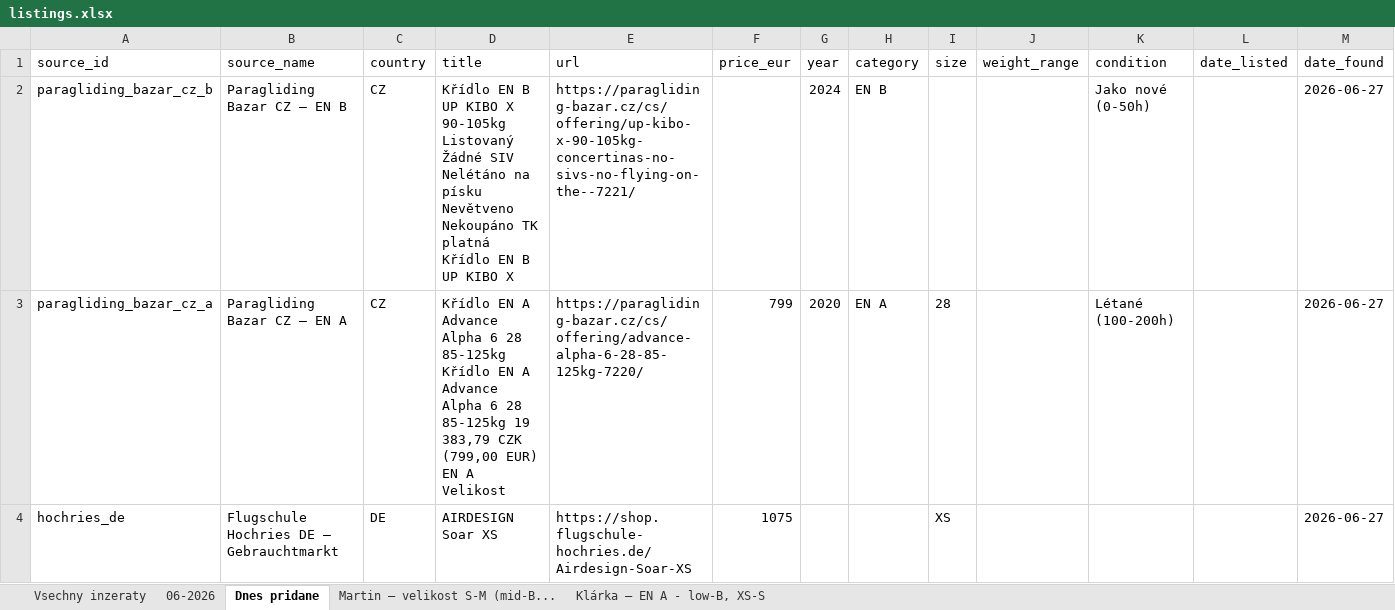
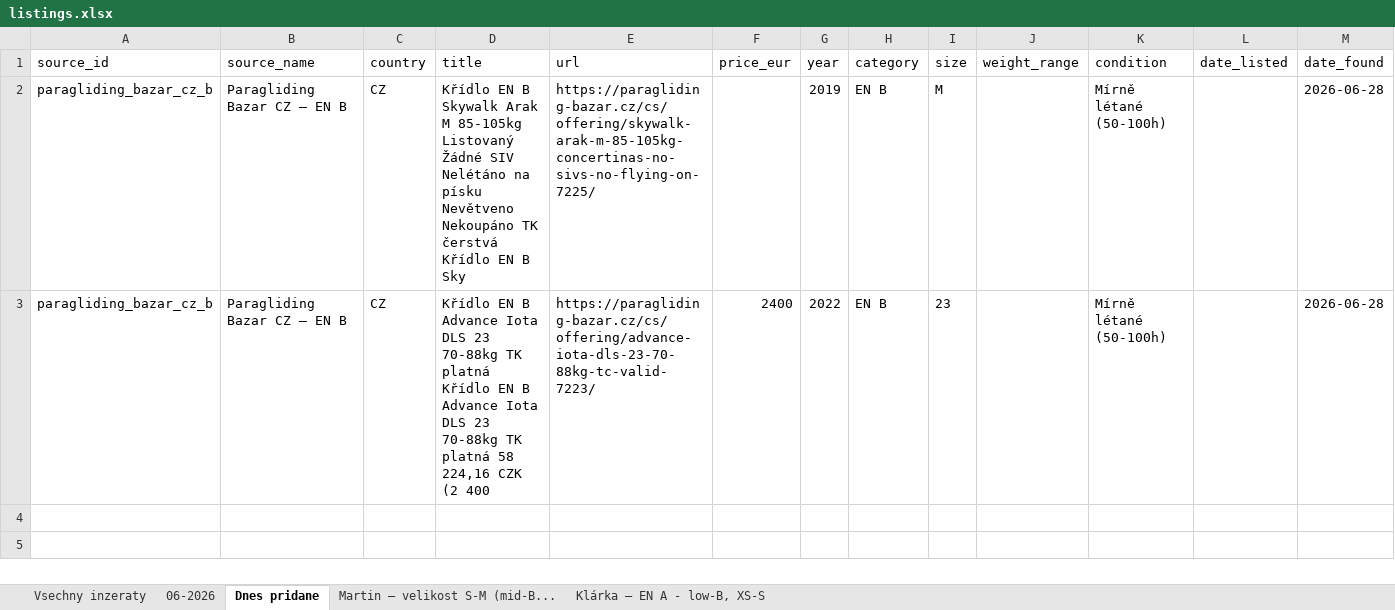
Before and after one commit to zimmema3/paragliding, an Excel workbook: data/bazar_watcher/listings.xlsx, sheet Dnes pridane, drawn as a sheet; values as stored, in another font and other column widths than the file's, no borders; removed rows and columns are numbered as before the commit, all else as after; the diff names each change by its address in the sheet, - before the commit and + after, or states it on an @@ line.

```diff
--- a/data/bazar_watcher/listings.xlsx (sheet Dnes pridane)
+++ b/data/bazar_watcher/listings.xlsx (sheet Dnes pridane)
-D2 (title): …EN B UP KIBO X 90-105kg Listovaný Žádné SIV Nelétáno na písku Nevětveno Nekoupáno TK platná Křídlo EN B UP KIBO X
+D2 (title): …EN B Skywalk Arak M 85-105kg Listovaný Žádné SIV Nelétáno na písku Nevětveno Nekoupáno TK čerstvá Křídlo EN B Sky
-E2 (url): https://paragliding-bazar.cz/cs/offering/up-kibo-x-90-105kg-concertinas-no-sivs-no-flying-on-the--7221/
+E2 (url): https://paragliding-bazar.cz/cs/offering/skywalk-arak-m-85-105kg-concertinas-no-sivs-no-flying-on-7225/
-G2 (year): 2024
+G2 (year): 2019
-I2 (size): (empty)
+I2 (size): M
-K2 (condition): Jako nové (0-50h)
+K2 (condition): Mírně létané (50-100h)
-M2 (date_found): 2026-06-27
+M2 (date_found): 2026-06-28
-row 3: paragliding_bazar_cz_a | Paragliding Bazar CZ – EN A | CZ | Křídlo EN A Advance Alpha 6 28 85-125kg Křídlo EN A Advance Alpha 6 28 85-125kg 19 383,79 CZK (799,00 EUR) EN A Velikost | https://paragliding-bazar.cz/cs/offering/advance-alpha-6-28-85-125kg-7220/ | 799 | 2020 | EN A | 28 |  | Létané (100-200h) |  | 2026-06-27
-row 4: hochries_de | Flugschule Hochries DE – Gebrauchtmarkt | DE | AIRDESIGN Soar XS | https://shop.flugschule-hochries.de/Airdesign-Soar-XS | 1075 |  |  | XS |  |  |  | 2026-06-27
+row 3: paragliding_bazar_cz_b | Paragliding Bazar CZ – EN B | CZ | Křídlo EN B Advance Iota DLS 23 70-88kg TK platná Křídlo EN B Advance Iota DLS 23 70-88kg TK platná 58 224,16 CZK (2 400 | https://paragliding-bazar.cz/cs/offering/advance-iota-dls-23-70-88kg-tc-valid-7223/ | 2400 | 2022 | EN B | 23 |  | Mírně létané (50-100h) |  | 2026-06-28
```
Also changed, not shown: sheet 06-2026, sheet Vsechny inzeraty, sheet Klárka – EN A - low-B, XS-S, 1 other file.
